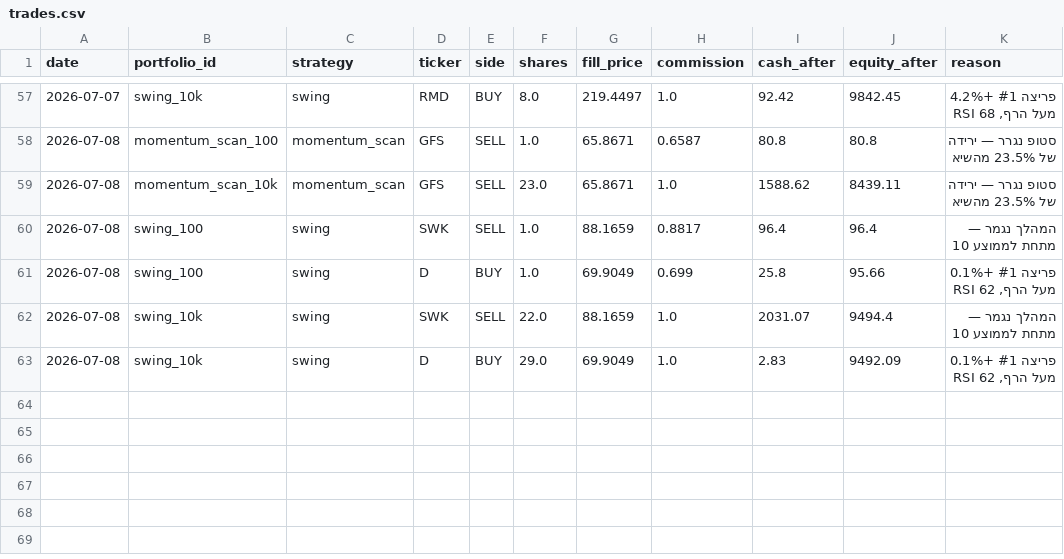
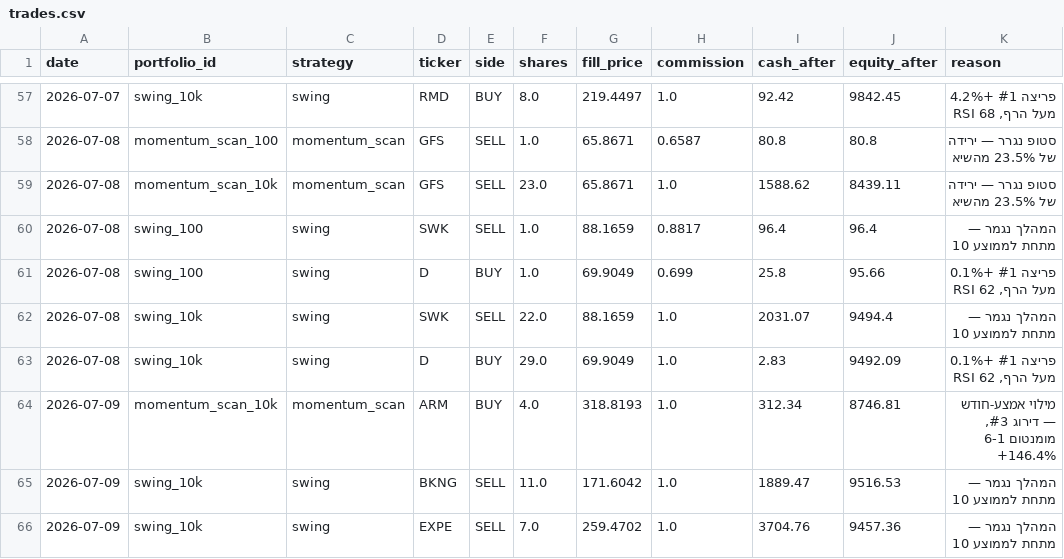
Before and after one commit to funzi7/agent-memory, a CSV file: paper-trader/trades.csv, drawn as a sheet; only a part is shown, gaps mark what is left out.

Commit message:
paper-trader state: 2026-07-09

```diff
--- a/paper-trader/trades.csv
+++ b/paper-trader/trades.csv
@@ -63 +63,4 @@ date,portfolio_id,strategy,ticker,side,shares,fill_price,commission,cash_after,e
 2026-07-08,swing_10k,swing,D,BUY,29.0,69.9049,1.0,2.83,9492.09,"פריצה #1 +0.1% מעל הרף, RSI 62"
+2026-07-09,momentum_scan_10k,momentum_scan,ARM,BUY,4.0,318.8193,1.0,312.34,8746.81,"מילוי אמצע-חודש — דירוג #3, מומנטום 6-1 +146.4%"
+2026-07-09,swing_10k,swing,BKNG,SELL,11.0,171.6042,1.0,1889.47,9516.53,המהלך נגמר — מתחת לממוצע 10
+2026-07-09,swing_10k,swing,EXPE,SELL,7.0,259.4702,1.0,3704.76,9457.36,המהלך נגמר — מתחת לממוצע 10
```
